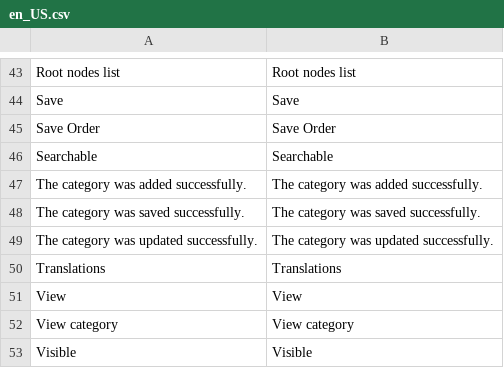
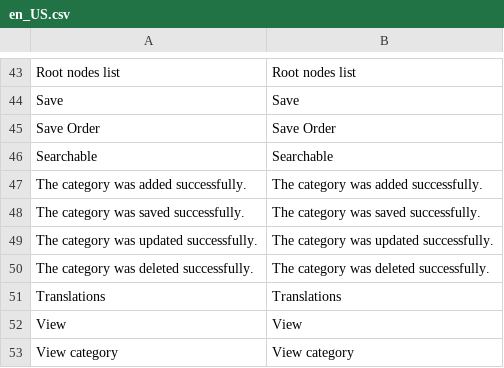
Before and after one commit to spryker/category-gui, a CSV file: data/translation/Zed/en_US.csv, drawn as a sheet; only a part is shown, gaps mark what is left out; the shorter side is filled out with more unchanged rows.

```diff
--- a/data/translation/Zed/en_US.csv
+++ b/data/translation/Zed/en_US.csv
@@ -49,2 +49,3 @@ Searchable,Searchable
 "The category was updated successfully.","The category was updated successfully."
+"The category was deleted successfully.","The category was deleted successfully."
 Translations,Translations
```
Also changed, not shown: data/translation/Zed/de_DE.csv, 19 other files.
